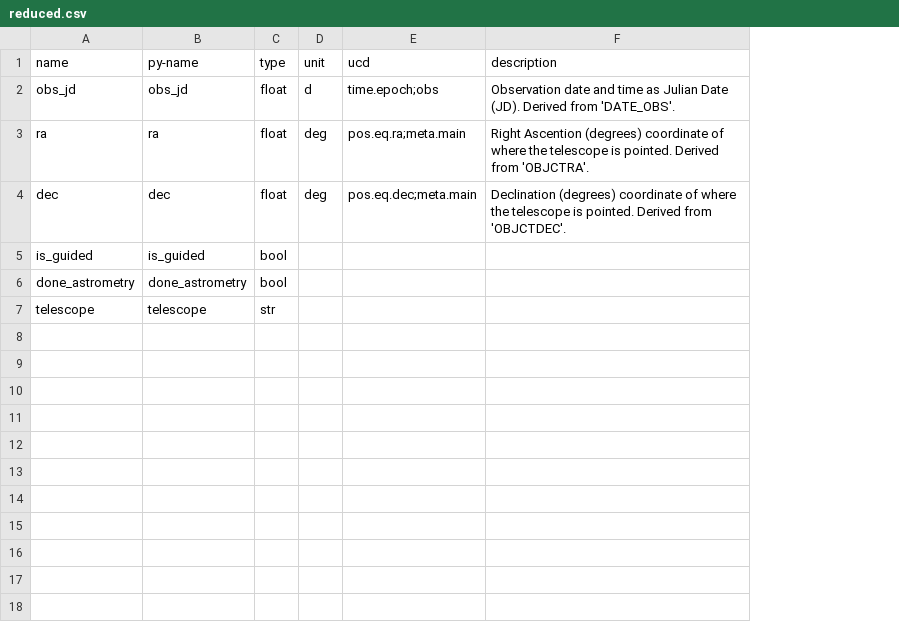
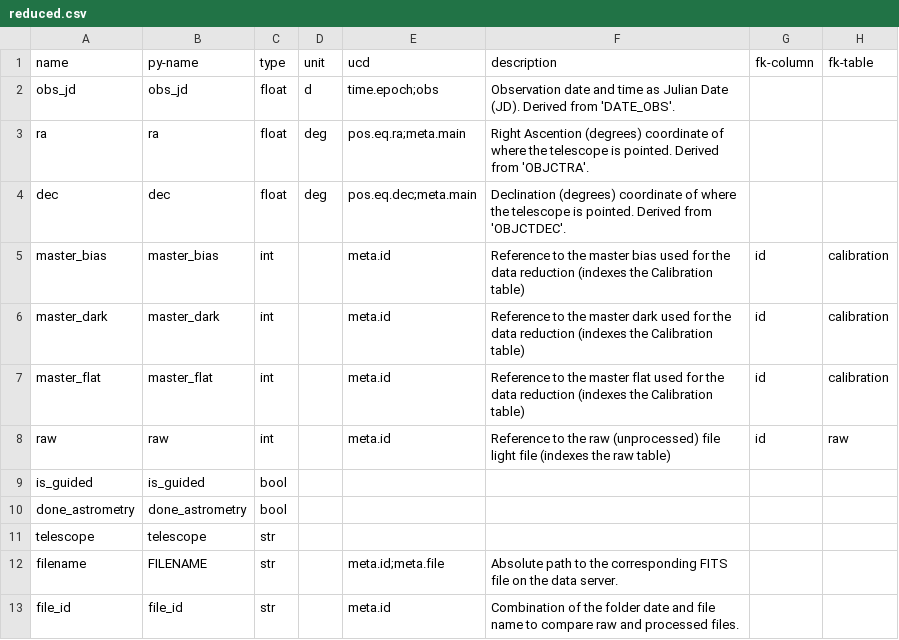
Before and after one commit to PracticalAstronomyCrew/blaauw-archive, a CSV file: definitions/columns/reduced.csv, drawn as a sheet; the diff names each change by its address in the sheet, - before the commit and + after, or states it on an @@ line.

Commit message:
Added foreignKeys (xml) & additional references

```diff
--- a/definitions/columns/reduced.csv
+++ b/definitions/columns/reduced.csv
+column G (fk-column), empty
+column H (fk-table), empty
+row 5: master_bias | master_bias | int |  | meta.id | Reference to the master bias used for the data reduction (indexes the Calibration table) | id | calibration
+row 6: master_dark | master_dark | int |  | meta.id | Reference to the master dark used for the data reduction (indexes the Calibration table) | id | calibration
+row 7: master_flat | master_flat | int |  | meta.id | Reference to the master flat used for the data reduction (indexes the Calibration table) | id | calibration
+row 8: raw | raw | int |  | meta.id | Reference to the raw (unprocessed) file light file (indexes the raw table) | id | raw
+row 12: filename | FILENAME | str |  | meta.id;meta.file | Absolute path to the corresponding FITS file on the data server.
+row 13: file_id | file_id | str |  | meta.id | Combination of the folder date and file name to compare raw and processed files.
```
Also changed, not shown: definitions/columns/headers.csv, definitions/columns/raw.csv, 2 other files.
